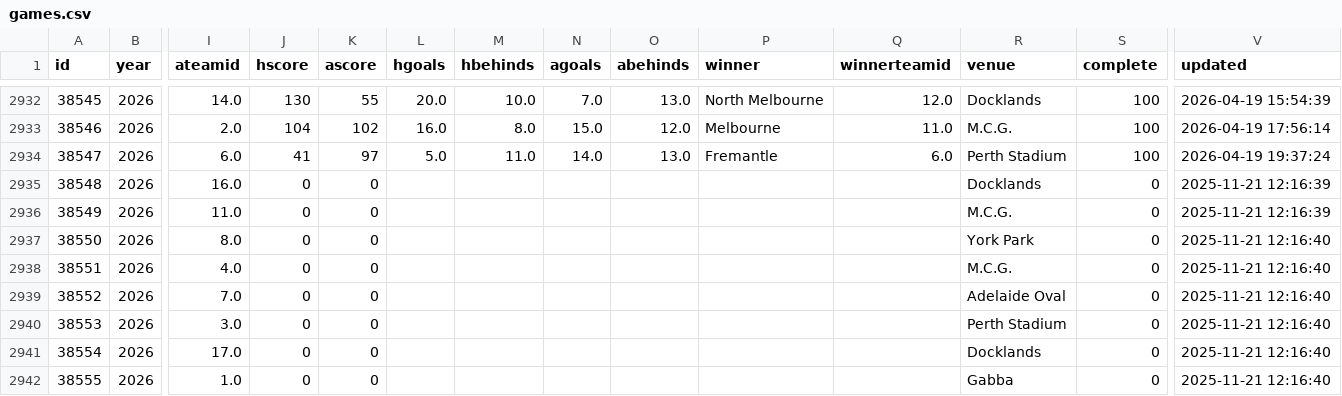
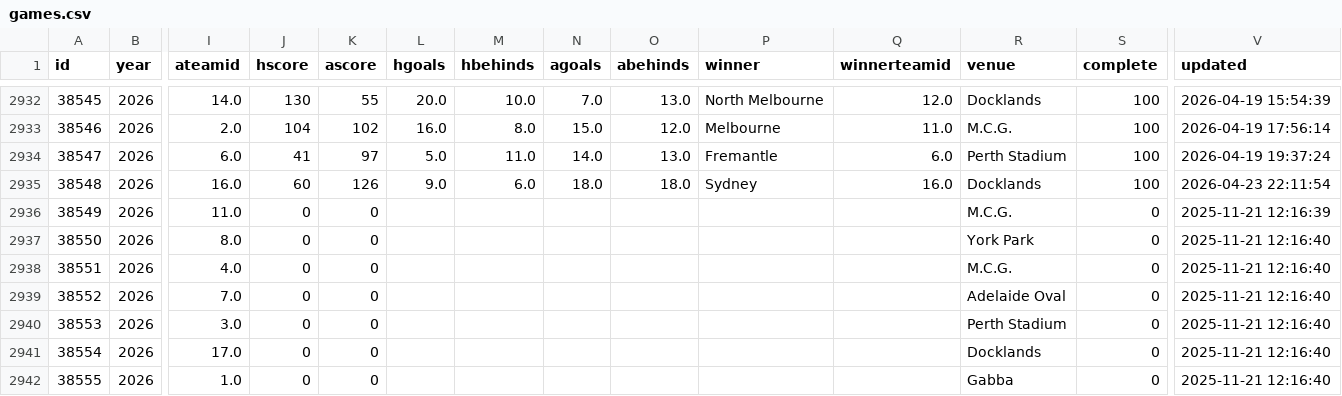
Before and after one commit to tristanarthur/FootyTrack, a CSV file: data/games.csv, drawn as a sheet; only a part is shown, gaps mark what is left out; the diff names each change by its address in the sheet, - before the commit and + after, or states it on an @@ line.

```diff
--- a/data/games.csv
+++ b/data/games.csv
-J2935 (hscore): 0
+J2935 (hscore): 60
-K2935 (ascore): 0
+K2935 (ascore): 126
-L2935 (hgoals): (empty)
+L2935 (hgoals): 9.0
-M2935 (hbehinds): (empty)
+M2935 (hbehinds): 6.0
-N2935 (agoals): (empty)
+N2935 (agoals): 18.0
-O2935 (abehinds): (empty)
+O2935 (abehinds): 18.0
-P2935 (winner): (empty)
+P2935 (winner): Sydney
-Q2935 (winnerteamid): (empty)
+Q2935 (winnerteamid): 16.0
-S2935 (complete): 0
+S2935 (complete): 100
-V2935 (updated): 2025-11-21 12:16:39
+V2935 (updated): 2026-04-23 22:11:54
```
Also changed, not shown: 2 other files.
